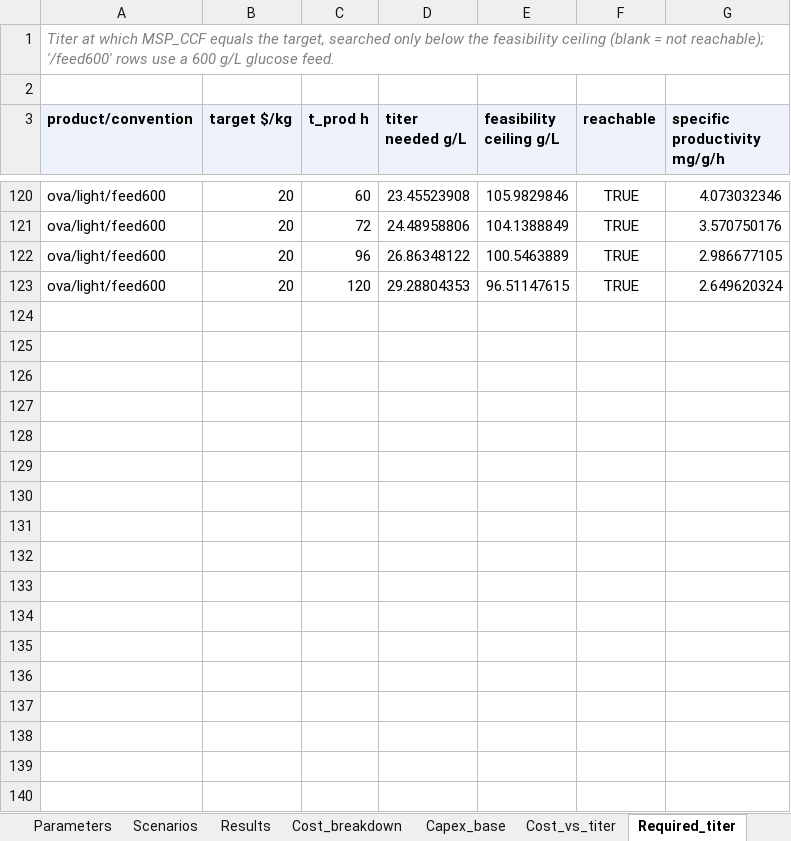
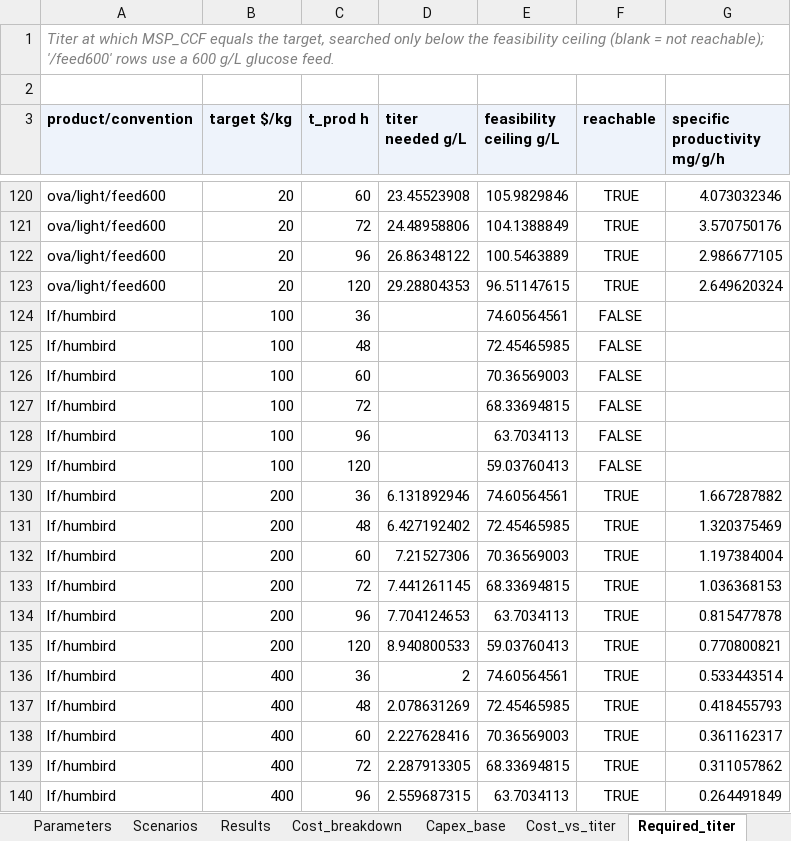
Before and after one commit to PabloAMC/precision-fermentation-TEA, an Excel workbook: report/pf_tea_SI.xlsx, sheet Required_titer, drawn as a sheet; only a part is shown, gaps mark what is left out; values as stored, in another font and other column widths than the file's, no borders; the diff covers the shown part only; the diff names each change by its address in the sheet, - before the commit and + after, or states it on an @@ line.

```diff
--- a/report/pf_tea_SI.xlsx (sheet Required_titer)
+++ b/report/pf_tea_SI.xlsx (sheet Required_titer)
+row 124: lf/humbird | 100 | 36 |  | 74.60564561 | FALSE
+row 125: lf/humbird | 100 | 48 |  | 72.45465985 | FALSE
+row 126: lf/humbird | 100 | 60 |  | 70.36569003 | FALSE
+row 127: lf/humbird | 100 | 72 |  | 68.33694815 | FALSE
+row 128: lf/humbird | 100 | 96 |  | 63.7034113 | FALSE
+row 129: lf/humbird | 100 | 120 |  | 59.03760413 | FALSE
+row 130: lf/humbird | 200 | 36 | 6.131892946 | 74.60564561 | TRUE | 1.667287882
+row 131: lf/humbird | 200 | 48 | 6.427192402 | 72.45465985 | TRUE | 1.320375469
+row 132: lf/humbird | 200 | 60 | 7.21527306 | 70.36569003 | TRUE | 1.197384004
+row 133: lf/humbird | 200 | 72 | 7.441261145 | 68.33694815 | TRUE | 1.036368153
+row 134: lf/humbird | 200 | 96 | 7.704124653 | 63.7034113 | TRUE | 0.815477878
+row 135: lf/humbird | 200 | 120 | 8.940800533 | 59.03760413 | TRUE | 0.770800821
+row 136: lf/humbird | 400 | 36 | 2 | 74.60564561 | TRUE | 0.533443514
+row 137: lf/humbird | 400 | 48 | 2.078631269 | 72.45465985 | TRUE | 0.418455793
+row 138: lf/humbird | 400 | 60 | 2.227628416 | 70.36569003 | TRUE | 0.361162317
+row 139: lf/humbird | 400 | 72 | 2.287913305 | 68.33694815 | TRUE | 0.311057862
+row 140: lf/humbird | 400 | 96 | 2.559687315 | 63.7034113 | TRUE | 0.264491849
```
Also changed, not shown: 43 added rows elsewhere in this sheet, sheet Cost_vs_titer, sheet Cost_breakdown, sheet Results, sheet Scenarios, sheet Titers, sheet Lactoferrin, 5 more sheets, 6 other files.
